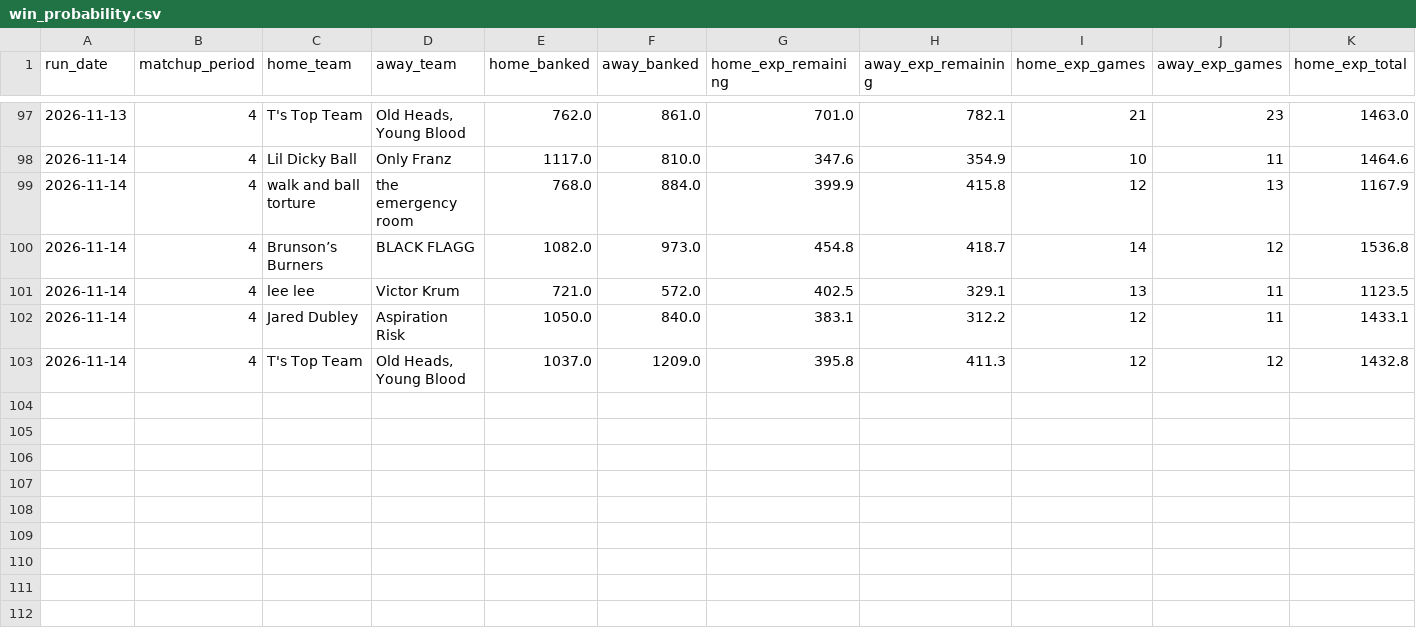
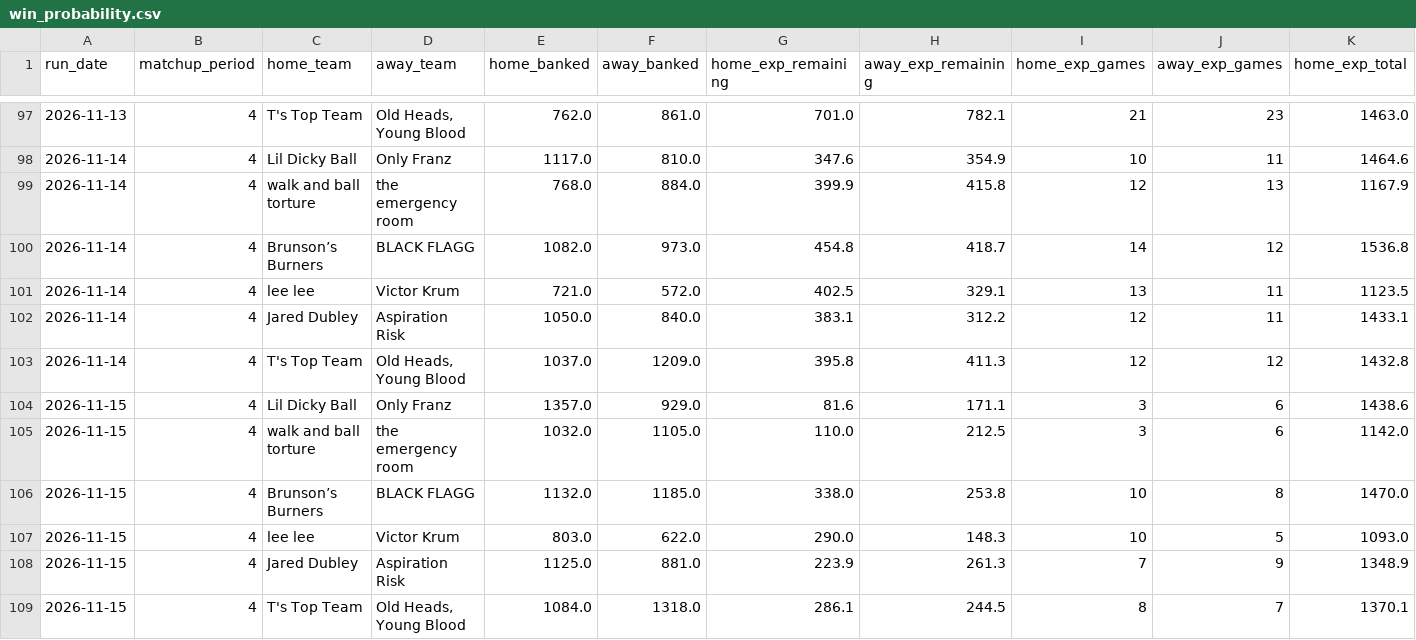
Before and after one commit to qtdooley/espn-fantasy-winprob, a CSV file: data/ahs-league/history/win_probability.csv, drawn as a sheet; only a part is shown, gaps mark what is left out; rows hold the shown columns only; the diff names each change by its address in the sheet, - before the commit and + after, or states it on an @@ line.

```diff
--- a/data/ahs-league/history/win_probability.csv
+++ b/data/ahs-league/history/win_probability.csv
+row 104: 2026-11-15 | 4 | Lil Dicky Ball | Only Franz | 1357.0 | 929.0 | 81.6 | 171.1 | 3 | 6 | 1438.6
+row 105: 2026-11-15 | 4 | walk and ball torture | the emergency room | 1032.0 | 1105.0 | 110.0 | 212.5 | 3 | 6 | 1142.0
+row 106: 2026-11-15 | 4 | Brunson’s Burners | BLACK FLAGG | 1132.0 | 1185.0 | 338.0 | 253.8 | 10 | 8 | 1470.0
+row 107: 2026-11-15 | 4 | lee lee | Victor Krum | 803.0 | 622.0 | 290.0 | 148.3 | 10 | 5 | 1093.0
+row 108: 2026-11-15 | 4 | Jared Dubley | Aspiration Risk | 1125.0 | 881.0 | 223.9 | 261.3 | 7 | 9 | 1348.9
+row 109: 2026-11-15 | 4 | T's Top Team | Old Heads, Young Blood | 1084.0 | 1318.0 | 286.1 | 244.5 | 8 | 7 | 1370.1
```
Also changed, not shown: data/ahs-league/rosters.csv, data/ahs-league/schedule.csv, 15 other files.
